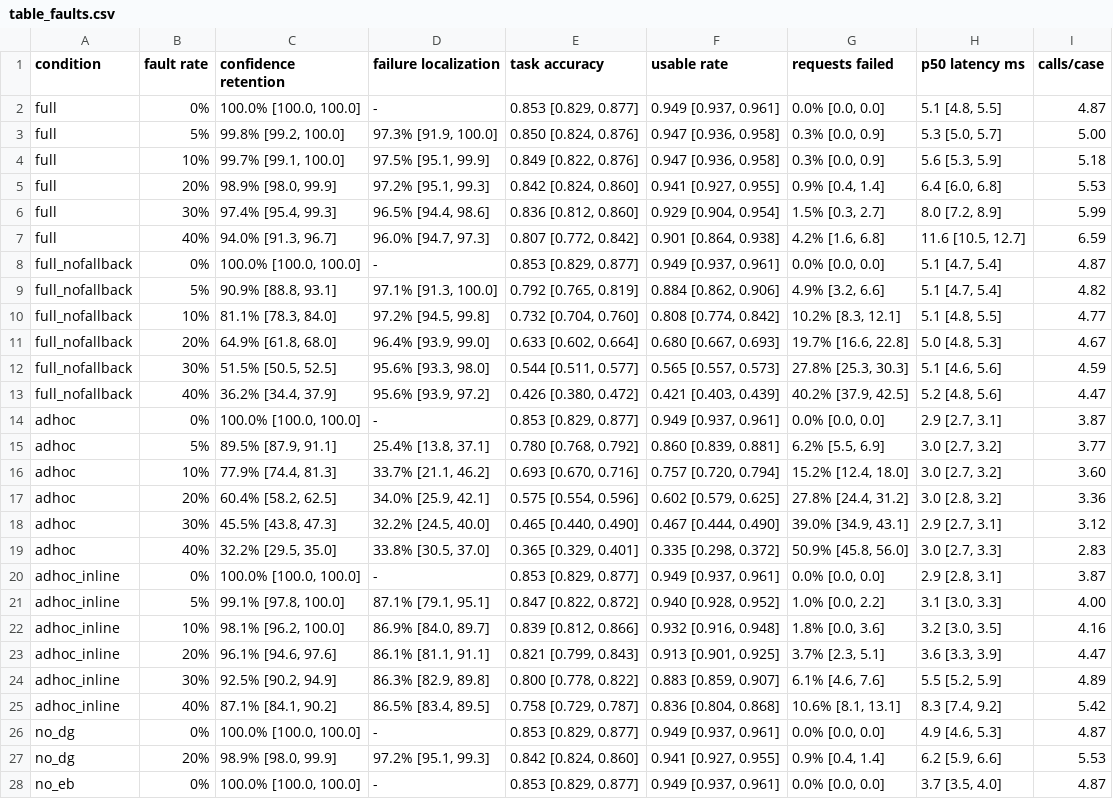
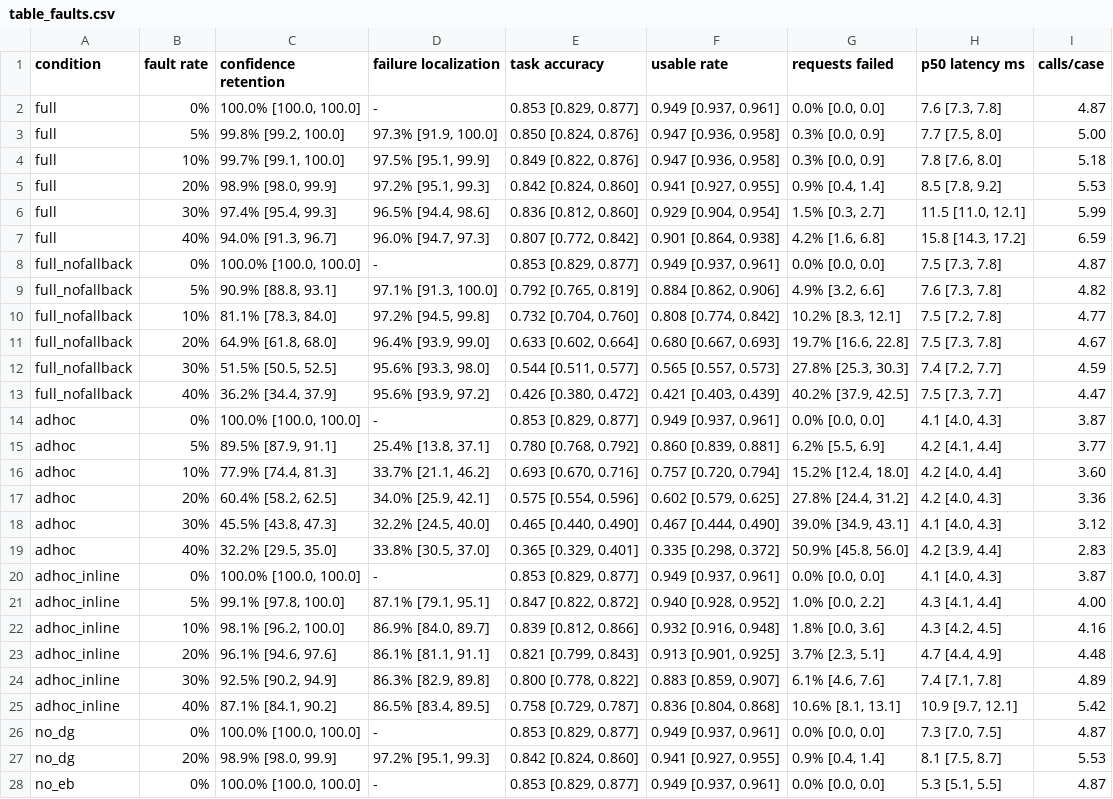
Before and after one commit to ashlabx/aina-contracts, a CSV file: results/tables/table_faults.csv, drawn as a sheet; only a part is shown; the diff covers the shown part only; the diff names each change by its address in the sheet, - before the commit and + after, or states it on an @@ line.

Commit message:
Results from re-run (macOS, i7-9750H)

```diff
--- a/results/tables/table_faults.csv
+++ b/results/tables/table_faults.csv
-H2 (p50 latency ms): 5.1 [4.8, 5.5]
+H2 (p50 latency ms): 7.6 [7.3, 7.8]
-H3 (p50 latency ms): 5.3 [5.0, 5.7]
+H3 (p50 latency ms): 7.7 [7.5, 8.0]
-H4 (p50 latency ms): 5.6 [5.3, 5.9]
+H4 (p50 latency ms): 7.8 [7.6, 8.0]
-H5 (p50 latency ms): 6.4 [6.0, 6.8]
+H5 (p50 latency ms): 8.5 [7.8, 9.2]
-H6 (p50 latency ms): 8.0 [7.2, 8.9]
+H6 (p50 latency ms): 11.5 [11.0, 12.1]
-H7 (p50 latency ms): 11.6 [10.5, 12.7]
+H7 (p50 latency ms): 15.8 [14.3, 17.2]
-H8 (p50 latency ms): 5.1 [4.7, 5.4]
+H8 (p50 latency ms): 7.5 [7.3, 7.8]
-H9 (p50 latency ms): 5.1 [4.7, 5.4]
+H9 (p50 latency ms): 7.6 [7.3, 7.8]
-H10 (p50 latency ms): 5.1 [4.8, 5.5]
+H10 (p50 latency ms): 7.5 [7.2, 7.8]
-H11 (p50 latency ms): 5.0 [4.8, 5.3]
+H11 (p50 latency ms): 7.5 [7.3, 7.8]
-H12 (p50 latency ms): 5.1 [4.6, 5.6]
+H12 (p50 latency ms): 7.4 [7.2, 7.7]
-H13 (p50 latency ms): 5.2 [4.8, 5.6]
+H13 (p50 latency ms): 7.5 [7.3, 7.7]
-H14 (p50 latency ms): 2.9 [2.7, 3.1]
+H14 (p50 latency ms): 4.1 [4.0, 4.3]
-H15 (p50 latency ms): 3.0 [2.7, 3.2]
+H15 (p50 latency ms): 4.2 [4.1, 4.4]
-H16 (p50 latency ms): 3.0 [2.7, 3.2]
+H16 (p50 latency ms): 4.2 [4.0, 4.4]
-H17 (p50 latency ms): 3.0 [2.8, 3.2]
+H17 (p50 latency ms): 4.2 [4.0, 4.3]
-H18 (p50 latency ms): 2.9 [2.7, 3.1]
+H18 (p50 latency ms): 4.1 [4.0, 4.3]
-H19 (p50 latency ms): 3.0 [2.7, 3.3]
+H19 (p50 latency ms): 4.2 [3.9, 4.4]
-H20 (p50 latency ms): 2.9 [2.8, 3.1]
+H20 (p50 latency ms): 4.1 [4.0, 4.3]
-H21 (p50 latency ms): 3.1 [3.0, 3.3]
+H21 (p50 latency ms): 4.3 [4.1, 4.4]
-H22 (p50 latency ms): 3.2 [3.0, 3.5]
+H22 (p50 latency ms): 4.3 [4.2, 4.5]
-H23 (p50 latency ms): 3.6 [3.3, 3.9]
+H23 (p50 latency ms): 4.7 [4.4, 4.9]
-I23 (calls/case): 4.47
+I23 (calls/case): 4.48
-H24 (p50 latency ms): 5.5 [5.2, 5.9]
+H24 (p50 latency ms): 7.4 [7.1, 7.8]
-H25 (p50 latency ms): 8.3 [7.4, 9.2]
+H25 (p50 latency ms): 10.9 [9.7, 12.1]
-H26 (p50 latency ms): 4.9 [4.6, 5.3]
+H26 (p50 latency ms): 7.3 [7.0, 7.5]
-H27 (p50 latency ms): 6.2 [5.9, 6.6]
+H27 (p50 latency ms): 8.1 [7.5, 8.7]
-H28 (p50 latency ms): 3.7 [3.5, 4.0]
+H28 (p50 latency ms): 5.3 [5.1, 5.5]
```
Also changed, not shown: 3 edited cells elsewhere in this file, results/tables/table_ablation.csv, results/tables/table_nominal.csv, 14 other files.
